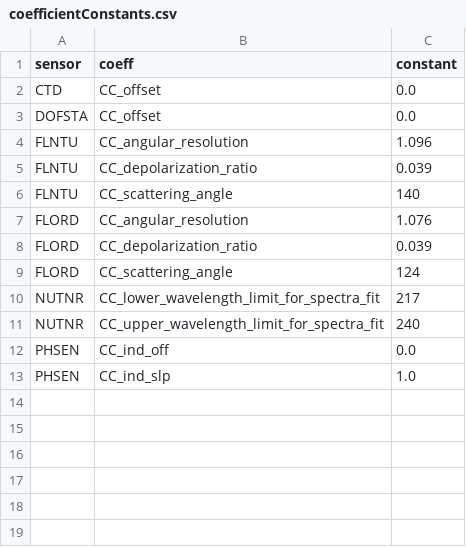
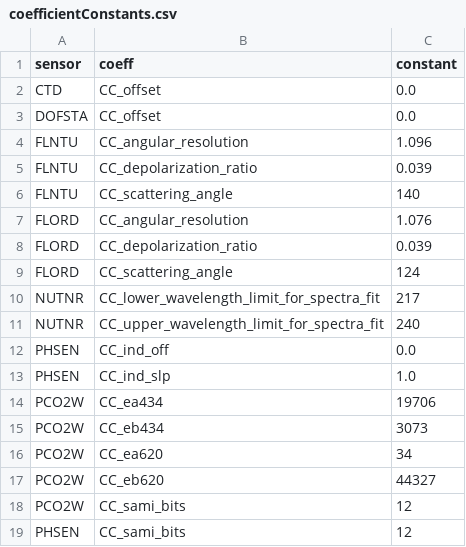
Before and after one commit to wruef/metadataApp, a CSV file: params/coefficientConstants.csv, drawn as a sheet; the diff names each change by its address in the sheet, - before the commit and + after, or states it on an @@ line.

```diff
--- a/params/coefficientConstants.csv
+++ b/params/coefficientConstants.csv
+row 14: PCO2W | CC_ea434 | 19706
+row 15: PCO2W | CC_eb434 | 3073
+row 16: PCO2W | CC_ea620 | 34
+row 17: PCO2W | CC_eb620 | 44327
+row 18: PCO2W | CC_sami_bits | 12
+row 19: PHSEN | CC_sami_bits | 12
```
Also changed, not shown: 9 other files.
